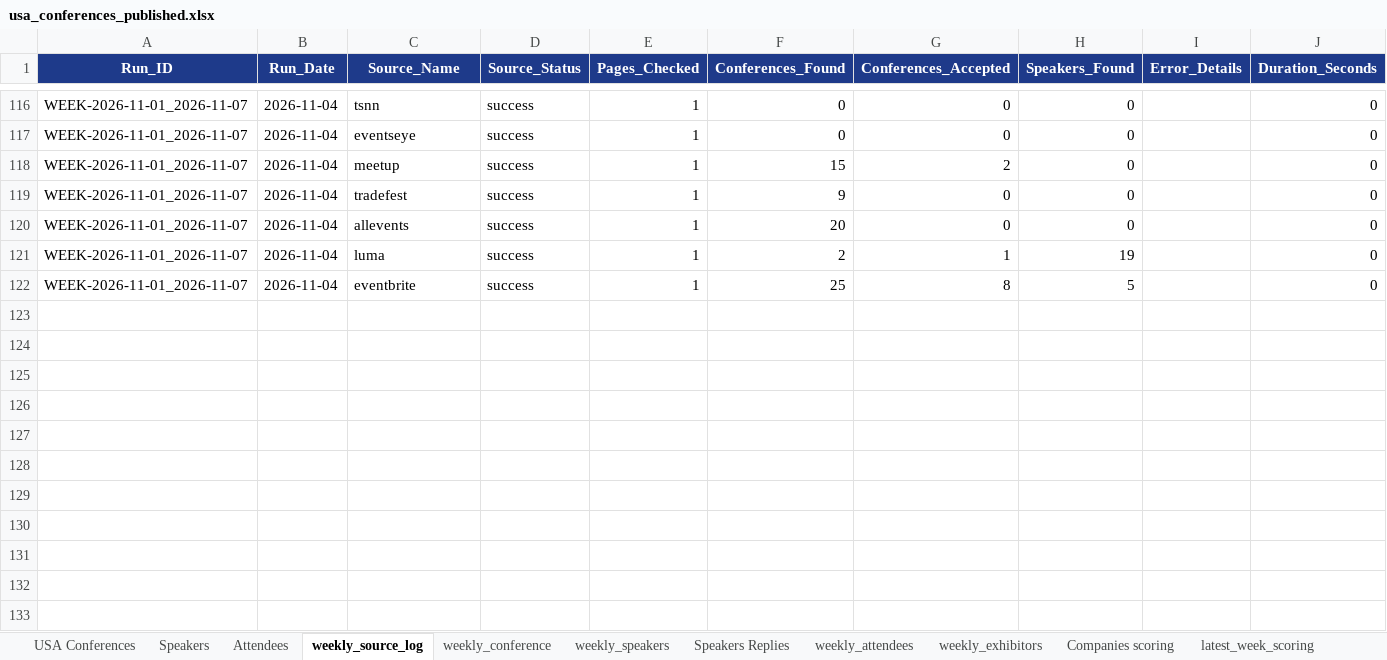
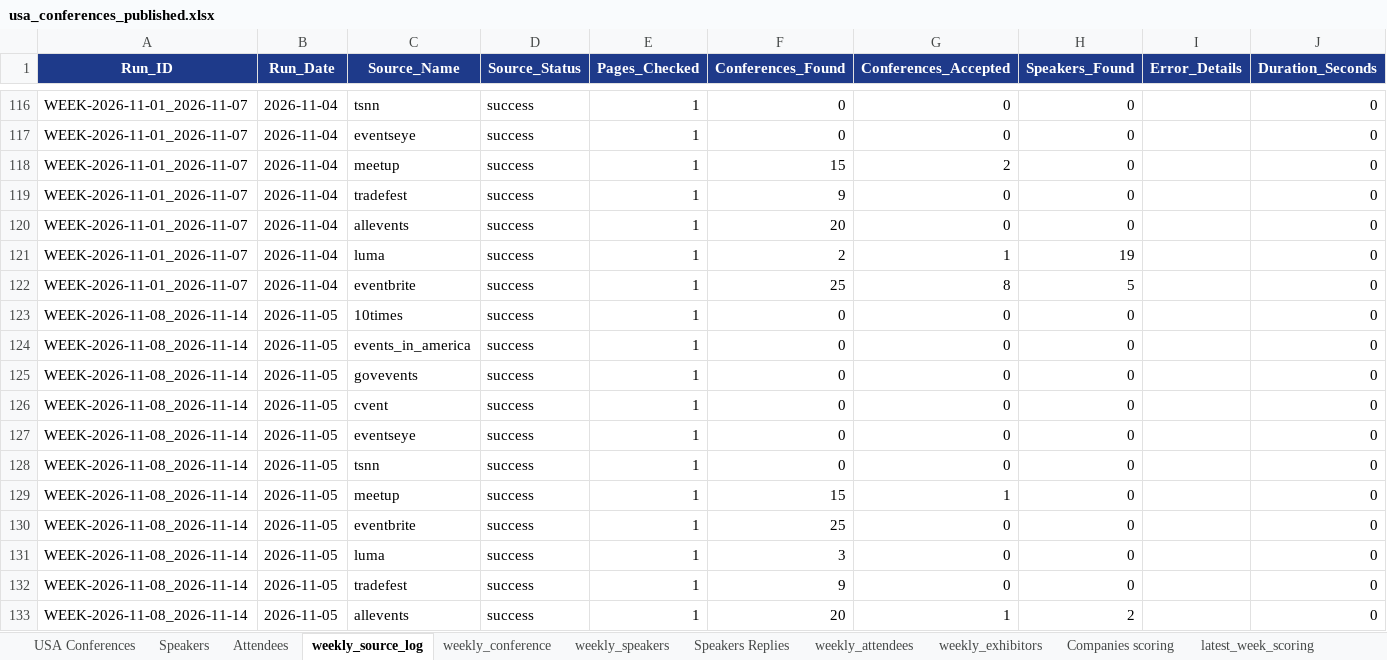
Before and after one commit to Jeeva-6305/conference-agent-adople, an Excel workbook: data/excel/usa_conferences_published.xlsx, sheet weekly_source_log, drawn as a sheet; only a part is shown, gaps mark what is left out; values as stored, in another font and other column widths than the file's, no borders; the diff names each change by its address in the sheet, - before the commit and + after, or states it on an @@ line.

```diff
--- a/data/excel/usa_conferences_published.xlsx (sheet weekly_source_log)
+++ b/data/excel/usa_conferences_published.xlsx (sheet weekly_source_log)
+row 123: WEEK-2026-11-08_2026-11-14 | 2026-11-05 | 10times | success | 1 | 0 | 0 | 0 |  | 0
+row 124: WEEK-2026-11-08_2026-11-14 | 2026-11-05 | events_in_america | success | 1 | 0 | 0 | 0 |  | 0
+row 125: WEEK-2026-11-08_2026-11-14 | 2026-11-05 | govevents | success | 1 | 0 | 0 | 0 |  | 0
+row 126: WEEK-2026-11-08_2026-11-14 | 2026-11-05 | cvent | success | 1 | 0 | 0 | 0 |  | 0
+row 127: WEEK-2026-11-08_2026-11-14 | 2026-11-05 | eventseye | success | 1 | 0 | 0 | 0 |  | 0
+row 128: WEEK-2026-11-08_2026-11-14 | 2026-11-05 | tsnn | success | 1 | 0 | 0 | 0 |  | 0
+row 129: WEEK-2026-11-08_2026-11-14 | 2026-11-05 | meetup | success | 1 | 15 | 1 | 0 |  | 0
+row 130: WEEK-2026-11-08_2026-11-14 | 2026-11-05 | eventbrite | success | 1 | 25 | 0 | 0 |  | 0
+row 131: WEEK-2026-11-08_2026-11-14 | 2026-11-05 | luma | success | 1 | 3 | 0 | 0 |  | 0
+row 132: WEEK-2026-11-08_2026-11-14 | 2026-11-05 | tradefest | success | 1 | 9 | 0 | 0 |  | 0
+row 133: WEEK-2026-11-08_2026-11-14 | 2026-11-05 | allevents | success | 1 | 20 | 1 | 2 |  | 0
```
Also changed, not shown: sheet weekly_speakers, sheet weekly_conference, 2 other files.
